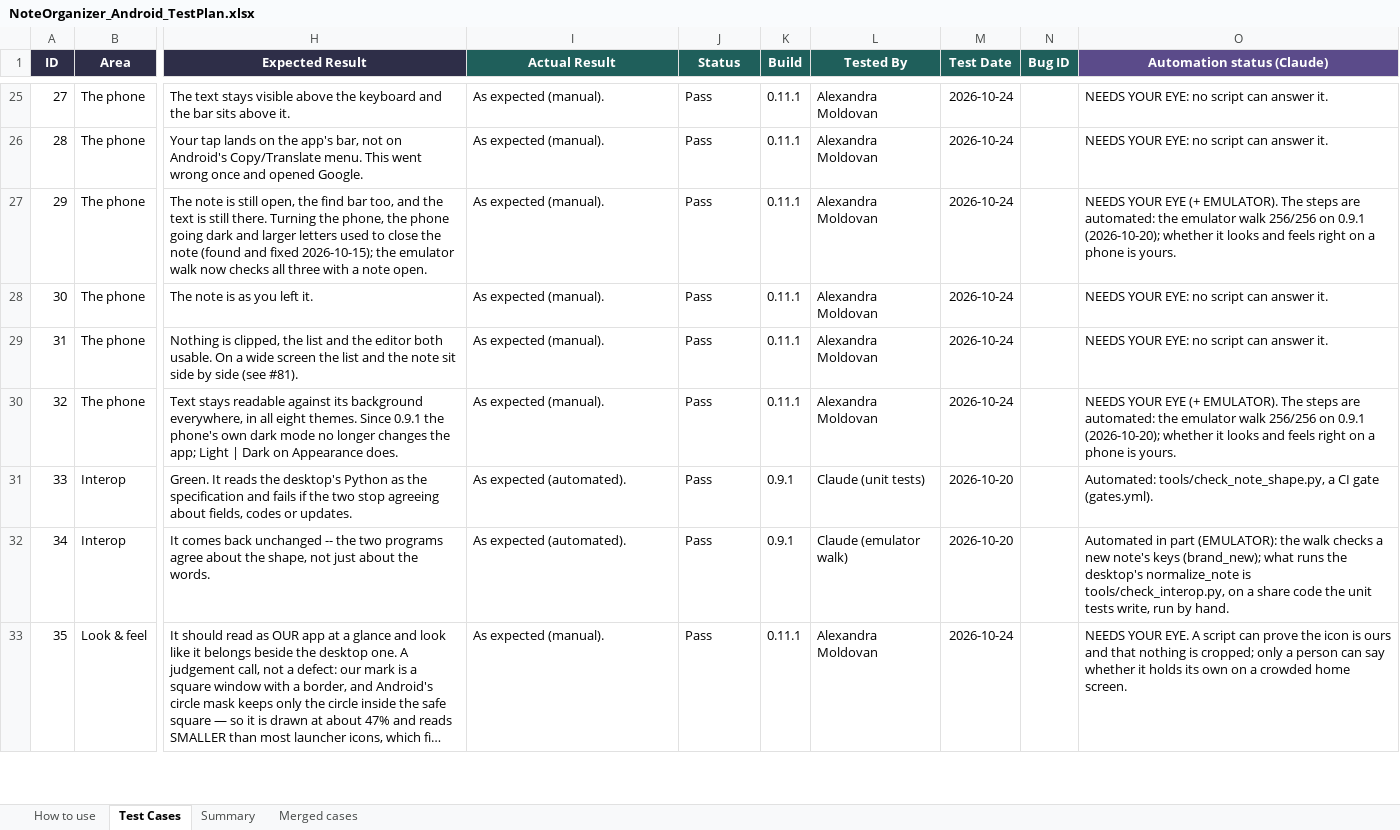
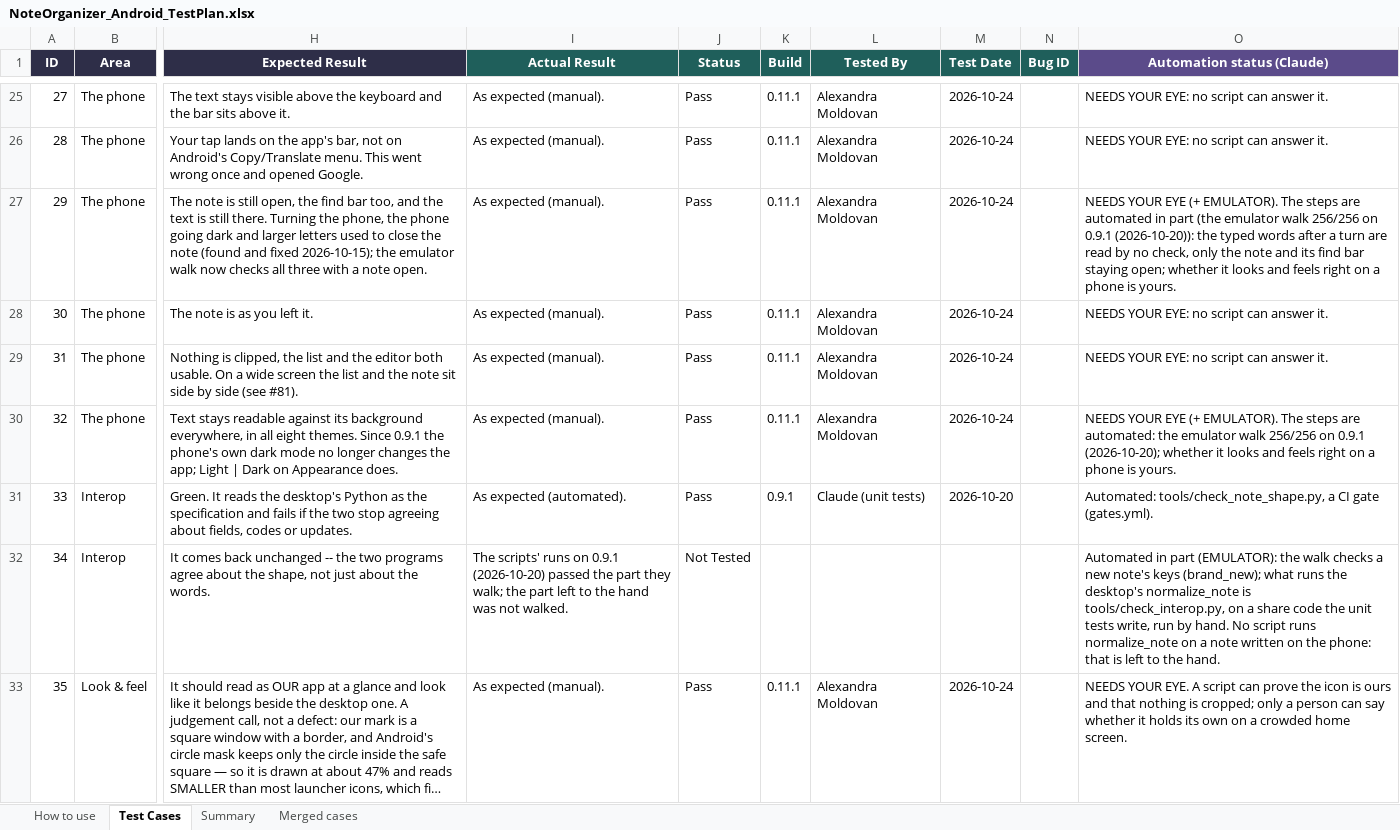
Before and after one commit to AlexandraMoldovan95/noteOrganizerForAndroid, an Excel workbook: qa/NoteOrganizer_Android_TestPlan.xlsx, sheet Test Cases, drawn as a sheet; only a part is shown, gaps mark what is left out; long unchanged cells end in …; values as stored, in another font and other column widths than the file's, no borders; the diff covers the shown part only; the diff names each change by its address in the sheet, - before the commit and + after, or states it on an @@ line.

```diff
--- a/qa/NoteOrganizer_Android_TestPlan.xlsx (sheet Test Cases)
+++ b/qa/NoteOrganizer_Android_TestPlan.xlsx (sheet Test Cases)
-O27 (Automation status (Claude)): …steps are automated: the emulator walk 256/256 on 0.9.1 (2026-10-20); whether it…
+O27 (Automation status (Claude)): …steps are automated in part (the emulator walk 256/256 on 0.9.1 (2026-10-20)): the typed words after a turn are read by no check, only the note and its find bar staying open; whether it…
-I32 (Actual Result): As expected (automated).
+I32 (Actual Result): The scripts' runs on 0.9.1 (2026-10-20) passed the part they walk; the part left to the hand was not walked.
-J32 (Status): Pass
+J32 (Status): Not Tested
-K32 (Build): 0.9.1
+K32 (Build): (empty)
-L32 (Tested By): Claude (emulator walk)
+L32 (Tested By): (empty)
-M32 (Test Date): 2026-10-20
+M32 (Test Date): (empty)
-O32 (Automation status (Claude)): …by hand.
+O32 (Automation status (Claude)): …by hand. No script runs normalize_note on a note written on the phone: that is left to the hand.
```
Also changed, not shown: 144 edited cells elsewhere in this sheet, sheet How to use, 2 other files.
